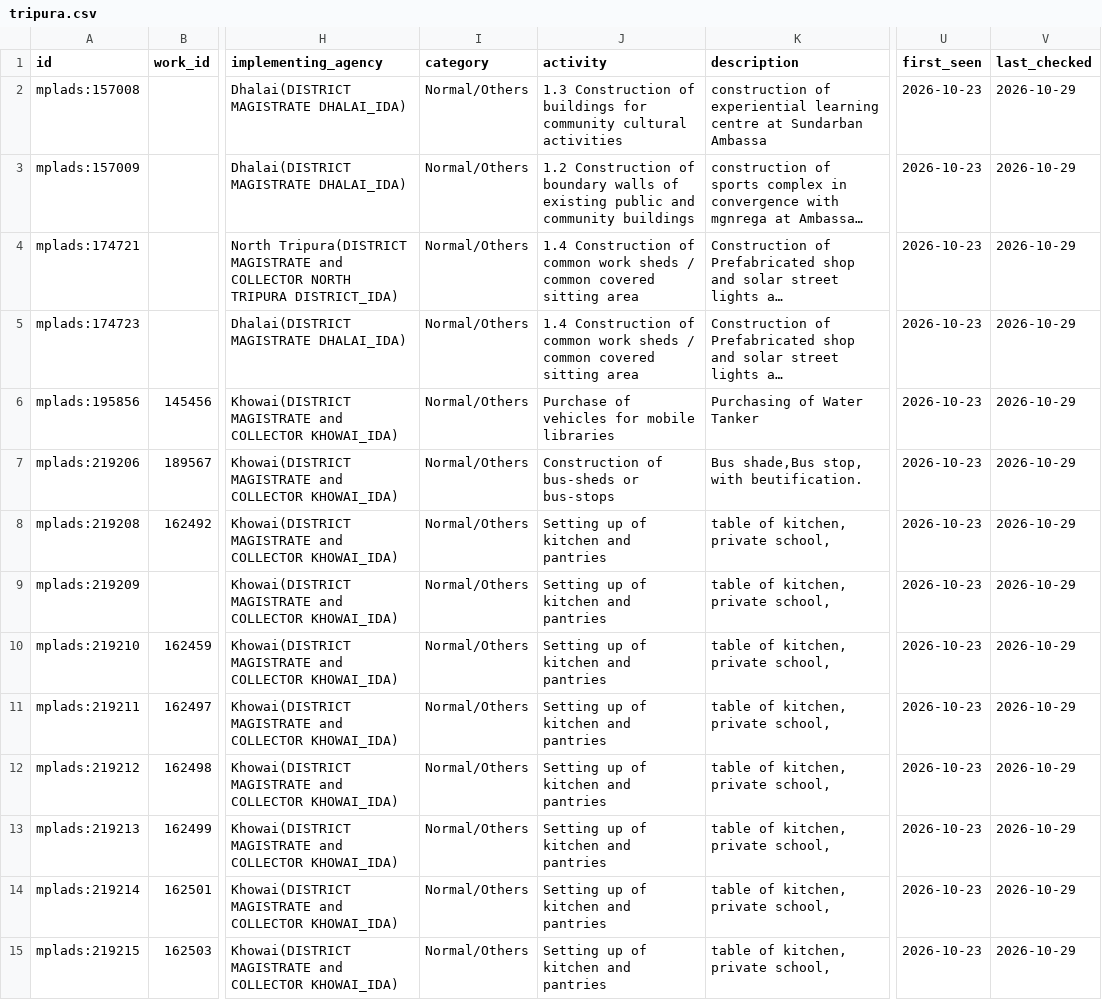
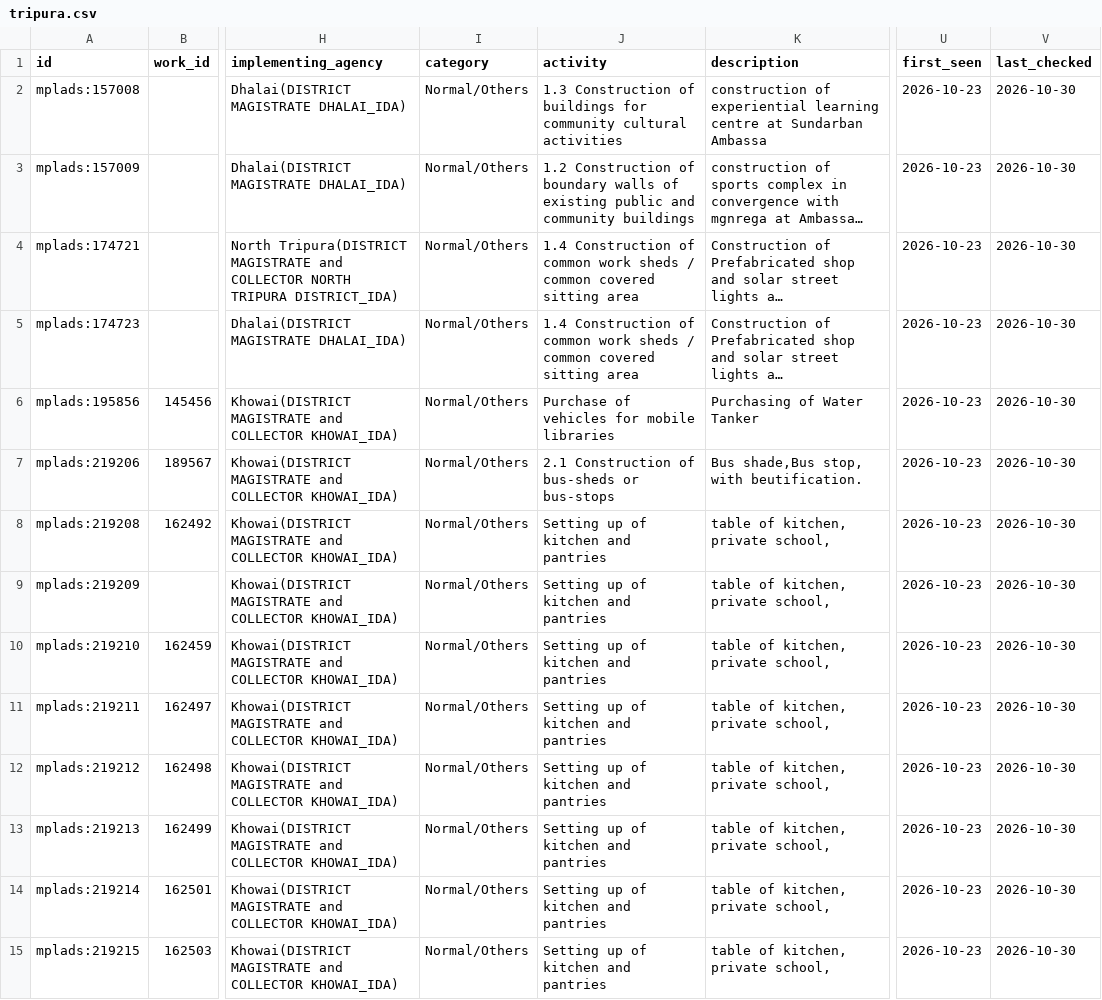
Before and after one commit to is-this-itt/nagarika, a CSV file: data/mplads/tripura.csv, drawn as a sheet; only a part is shown, gaps mark what is left out; long unchanged cells end in …; the diff covers the shown part only; the diff names each change by its address in the sheet, - before the commit and + after, or states it on an @@ line.

```diff
--- a/data/mplads/tripura.csv
+++ b/data/mplads/tripura.csv
-V2:V15 (last_checked): 2026-10-29
+V2:V15 (last_checked): 2026-10-30
-J7 (activity): Construction of bus-sheds or bus-stops
+J7 (activity): 2.1 Construction of bus-sheds or bus-stops
```
Also changed, not shown: 1 added row and 68 edited cells elsewhere in this file, data/mplads/assam.csv, data/mplads/haryana.csv, 35 other files.
